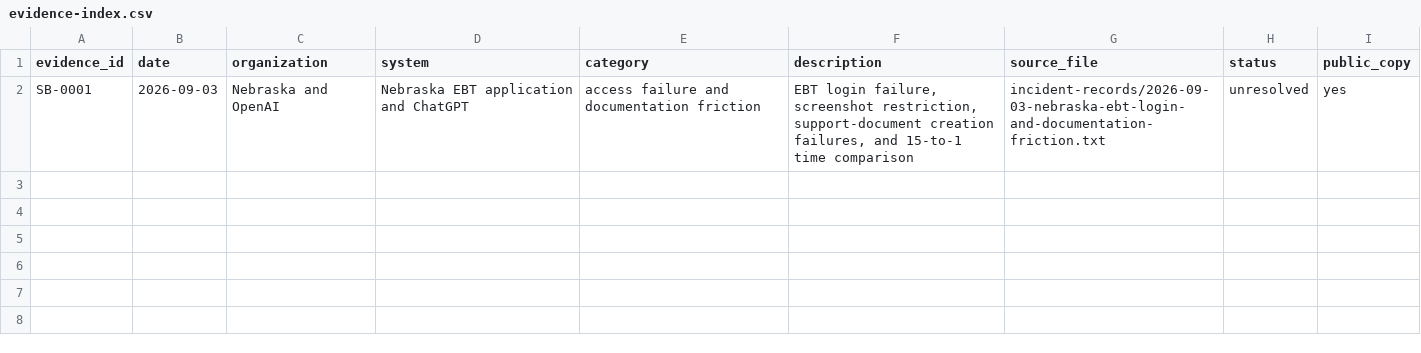
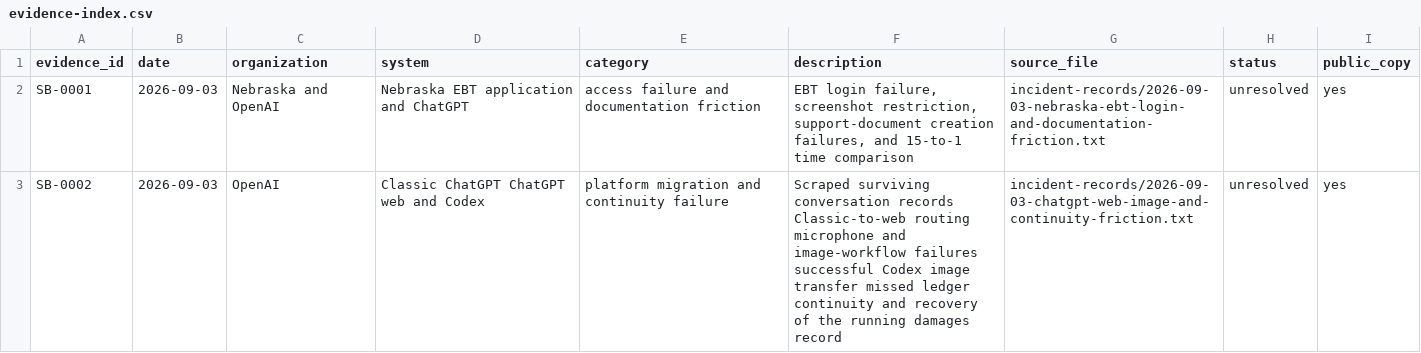
Before and after one commit to mtobabendev/Skinner-Box-Configurations, a CSV file: evidence-index.csv, drawn as a sheet.

```diff
--- a/evidence-index.csv
+++ b/evidence-index.csv
@@ -2 +2,2 @@ evidence_id,date,organization,system,category,description,source_file,status,pub
 SB-0001,2026-09-03,Nebraska and OpenAI,Nebraska EBT application and ChatGPT,access failure and documentation friction,"EBT login failure, screenshot restriction, support-document creation failures, and 15-to-1 time comparison",incident-records/2026-09-03-nebraska-ebt-login-and-documentation-friction.txt,unresolved,yes
+SB-0002,2026-09-03,OpenAI,Classic ChatGPT ChatGPT web and Codex,platform migration and continuity failure,"Scraped surviving conversation records Classic-to-web routing microphone and image-workflow failures successful Codex image transfer missed ledger continuity and recovery of the running damages record",incident-records/2026-09-03-chatgpt-web-image-and-continuity-friction.txt,unresolved,yes
```
Also changed, not shown: chatgpt-intervention-log.csv, damages/time-damages-ledger.csv, 3 other files.
